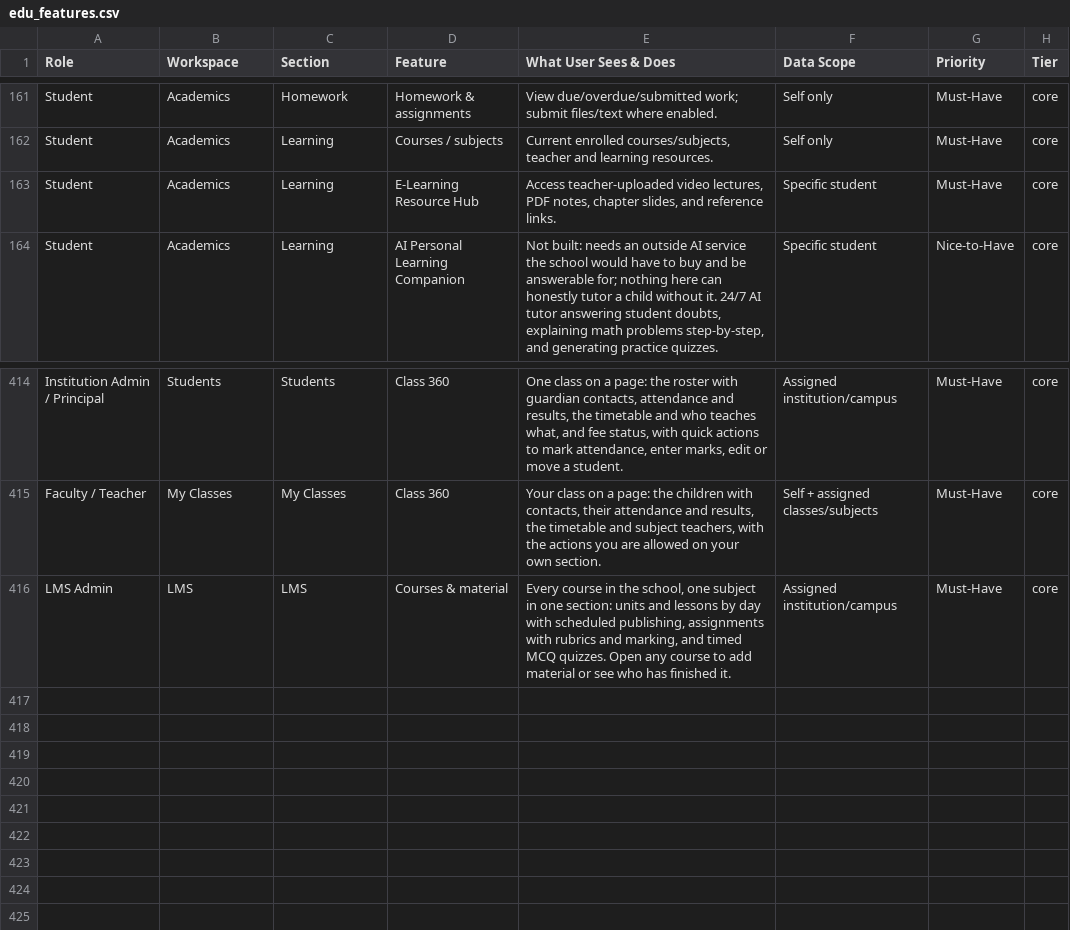
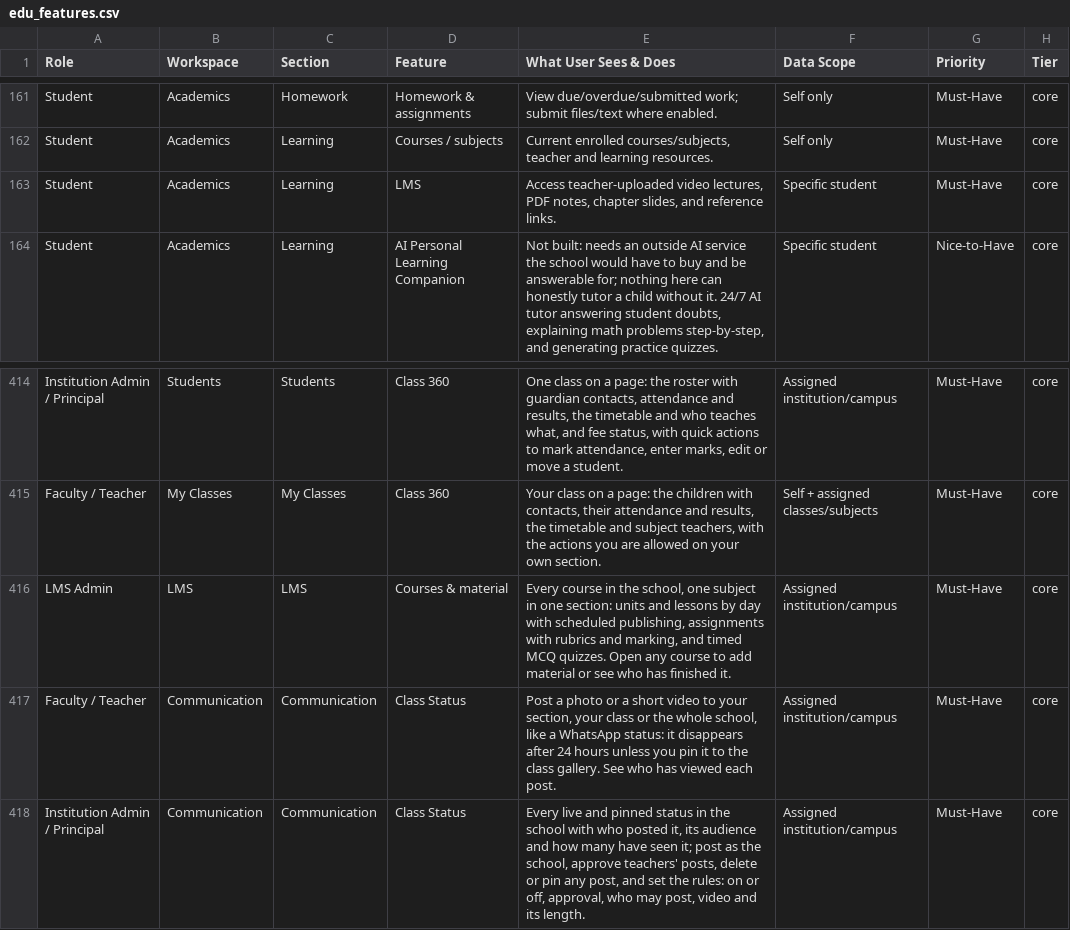
Before and after one commit to infovivencia2026-debug/temp_sch_erp-, a CSV file: docs/edu_features.csv, drawn as a sheet; only a part is shown, gaps mark what is left out.

```diff
--- a/docs/edu_features.csv
+++ b/docs/edu_features.csv
@@ -162,3 +162,3 @@ Student,Academics,Homework,Homework & assignments,View due/overdue/submitted wor
 Student,Academics,Learning,Courses / subjects,"Current enrolled courses/subjects, teacher and learning resources.",Self only,Must-Have,core
-Student,Academics,Learning,E-Learning Resource Hub,"Access teacher-uploaded video lectures, PDF notes, chapter slides, and reference links.",Specific student,Must-Have,core
+Student,Academics,Learning,LMS,"Access teacher-uploaded video lectures, PDF notes, chapter slides, and reference links.",Specific student,Must-Have,core
 Student,Academics,Learning,AI Personal Learning Companion,"Not built: needs an outside AI service the school would have to buy and be answerable for; nothing here can honestly tutor a child without it. 24/7 AI tutor answering student doubts, explaining math problems step-by-step, and generating practice quizzes.",Specific student,Nice-to-Have,core
@@ -416 +416,3 @@ Faculty / Teacher,My Classes,My Classes,Class 360,"Your class on a page: the chi
 LMS Admin,LMS,LMS,Courses & material,"Every course in the school, one subject in one section: units and lessons by day with scheduled publishing, assignments with rubrics and marking, and timed MCQ quizzes. Open any course to add material or see who has finished it.",Assigned institution/campus,Must-Have,core
+Faculty / Teacher,Communication,Communication,Class Status,"Post a photo or a short video to your section, your class or the whole school, like a WhatsApp status: it disappears after 24 hours unless you pin it to the class gallery. See who has viewed each post.",Assigned institution/campus,Must-Have,core
+Institution Admin / Principal,Communication,Communication,Class Status,"Every live and pinned status in the school with who posted it, its audience and how many have seen it; post as the school, approve teachers' posts, delete or pin any post, and set the rules: on or off, approval, who may post, video and its length.",Assigned institution/campus,Must-Have,core
```
Also changed, not shown: 42 other files.
